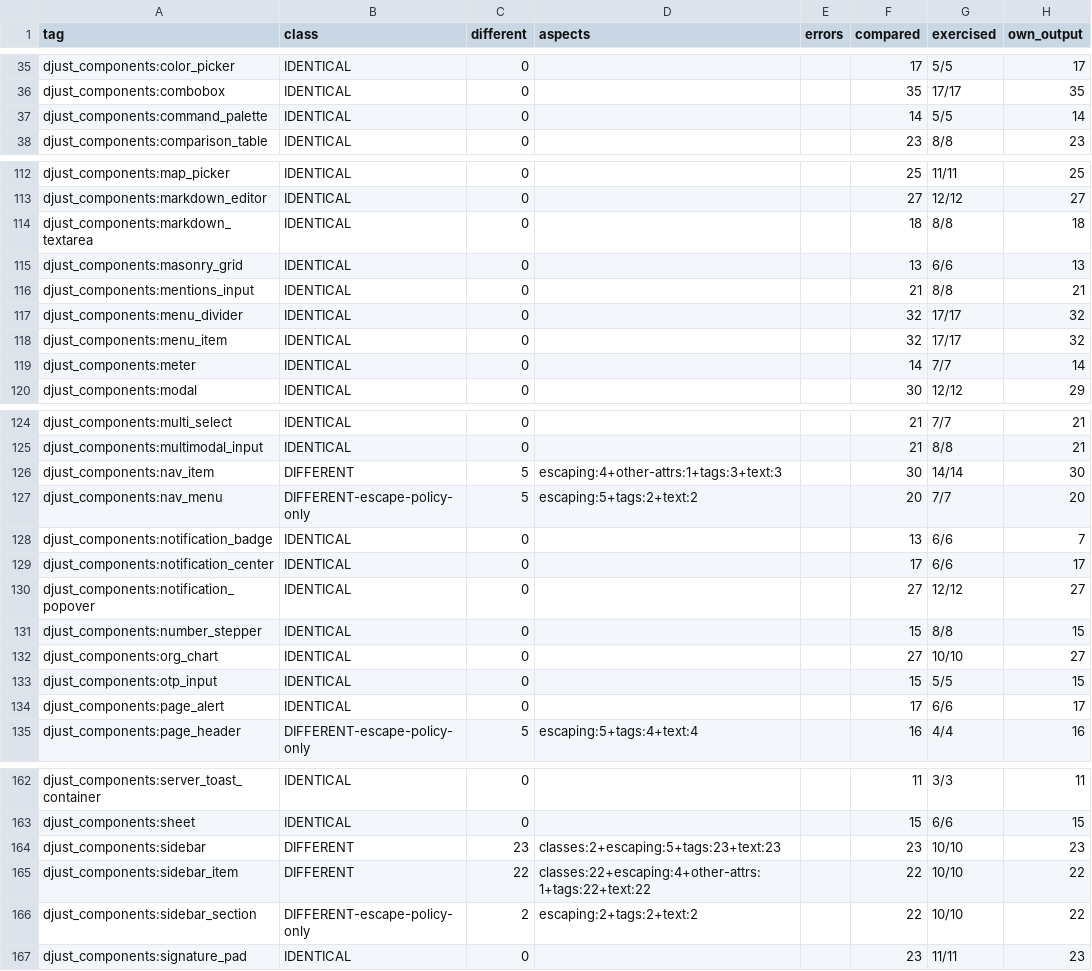
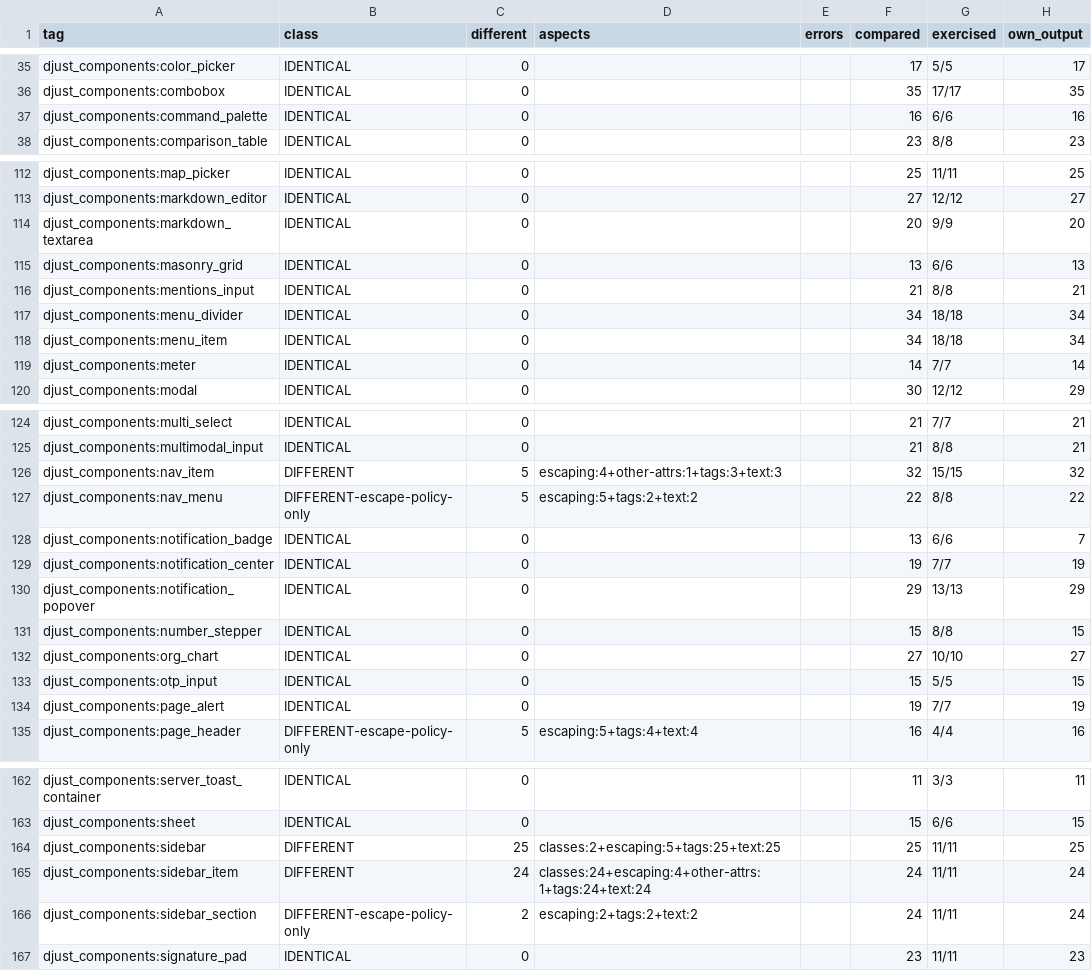
Before and after one commit to djust-org/djust, a CSV file: scripts/template-library-parity-baseline.csv, drawn as a sheet; only a part is shown, gaps mark what is left out; the diff covers the shown part only.

```diff
--- a/scripts/template-library-parity-baseline.csv
+++ b/scripts/template-library-parity-baseline.csv
@@ -36,3 +36,3 @@ djust_components:color_picker,IDENTICAL,0,,,17,5/5,17
 djust_components:combobox,IDENTICAL,0,,,35,17/17,35
-djust_components:command_palette,IDENTICAL,0,,,14,5/5,14
+djust_components:command_palette,IDENTICAL,0,,,16,6/6,16
 djust_components:comparison_table,IDENTICAL,0,,,23,8/8,23
@@ -113,7 +113,7 @@ djust_components:map_picker,IDENTICAL,0,,,25,11/11,25
 djust_components:markdown_editor,IDENTICAL,0,,,27,12/12,27
-djust_components:markdown_textarea,IDENTICAL,0,,,18,8/8,18
+djust_components:markdown_textarea,IDENTICAL,0,,,20,9/9,20
 djust_components:masonry_grid,IDENTICAL,0,,,13,6/6,13
 djust_components:mentions_input,IDENTICAL,0,,,21,8/8,21
-djust_components:menu_divider,IDENTICAL,0,,,32,17/17,32
-djust_components:menu_item,IDENTICAL,0,,,32,17/17,32
+djust_components:menu_divider,IDENTICAL,0,,,34,18/18,34
+djust_components:menu_item,IDENTICAL,0,,,34,18/18,34
 djust_components:meter,IDENTICAL,0,,,14,7/7,14
@@ -125,7 +125,7 @@ djust_components:multi_select,IDENTICAL,0,,,21,7/7,21
 djust_components:multimodal_input,IDENTICAL,0,,,21,8/8,21
-djust_components:nav_item,DIFFERENT,5,escaping:4+other-attrs:1+tags:3+text:3,,30,14/14,30
-djust_components:nav_menu,DIFFERENT-escape-policy-only,5,escaping:5+tags:2+text:2,,20,7/7,20
+djust_components:nav_item,DIFFERENT,5,escaping:4+other-attrs:1+tags:3+text:3,,32,15/15,32
+djust_components:nav_menu,DIFFERENT-escape-policy-only,5,escaping:5+tags:2+text:2,,22,8/8,22
 djust_components:notification_badge,IDENTICAL,0,,,13,6/6,7
-djust_components:notification_center,IDENTICAL,0,,,17,6/6,17
-djust_components:notification_popover,IDENTICAL,0,,,27,12/12,27
+djust_components:notification_center,IDENTICAL,0,,,19,7/7,19
+djust_components:notification_popover,IDENTICAL,0,,,29,13/13,29
 djust_components:number_stepper,IDENTICAL,0,,,15,8/8,15
@@ -133,3 +133,3 @@ djust_components:org_chart,IDENTICAL,0,,,27,10/10,27
 djust_components:otp_input,IDENTICAL,0,,,15,5/5,15
-djust_components:page_alert,IDENTICAL,0,,,17,6/6,17
+djust_components:page_alert,IDENTICAL,0,,,19,7/7,19
 djust_components:page_header,DIFFERENT-escape-policy-only,5,escaping:5+tags:4+text:4,,16,4/4,16
@@ -163,5 +163,5 @@ djust_components:server_toast_container,IDENTICAL,0,,,11,3/3,11
 djust_components:sheet,IDENTICAL,0,,,15,6/6,15
-djust_components:sidebar,DIFFERENT,23,classes:2+escaping:5+tags:23+text:23,,23,10/10,23
-djust_components:sidebar_item,DIFFERENT,22,classes:22+escaping:4+other-attrs:1+tags:22+text:22,,22,10/10,22
-djust_components:sidebar_section,DIFFERENT-escape-policy-only,2,escaping:2+tags:2+text:2,,22,10/10,22
+djust_components:sidebar,DIFFERENT,25,classes:2+escaping:5+tags:25+text:25,,25,11/11,25
+djust_components:sidebar_item,DIFFERENT,24,classes:24+escaping:4+other-attrs:1+tags:24+text:24,,24,11/11,24
+djust_components:sidebar_section,DIFFERENT-escape-policy-only,2,escaping:2+tags:2+text:2,,24,11/11,24
 djust_components:signature_pad,IDENTICAL,0,,,23,11/11,23
```
Also changed, not shown: 40 edited cells elsewhere in this file, 23 other files.
